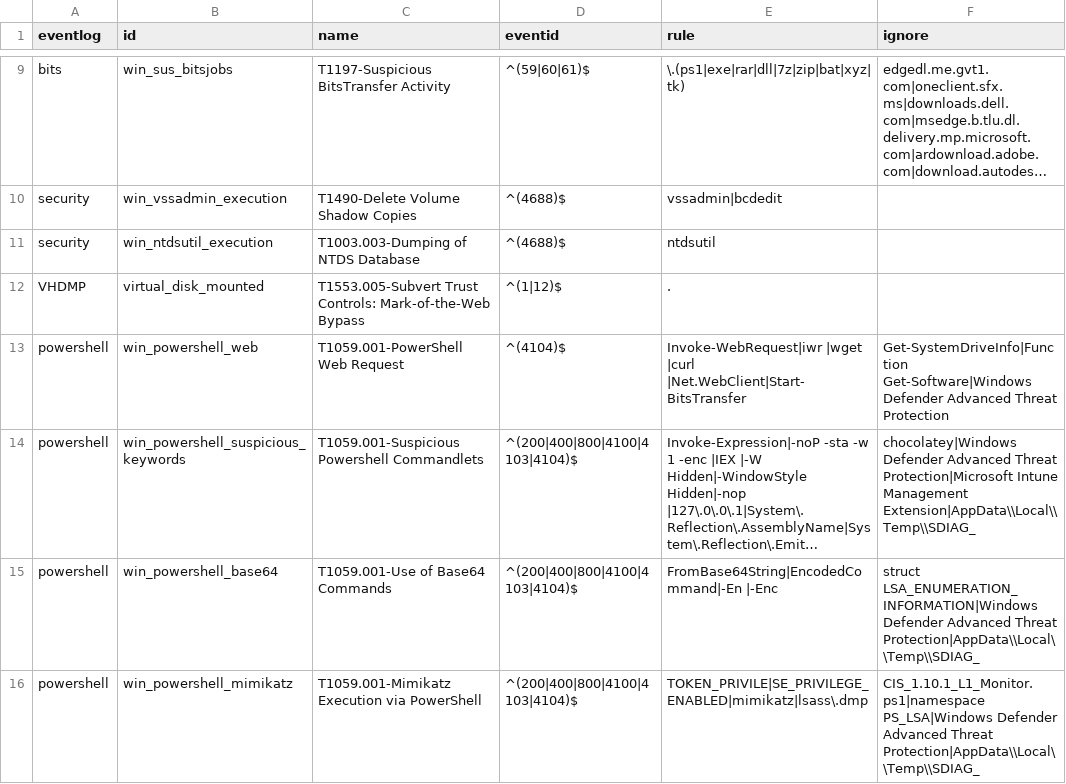
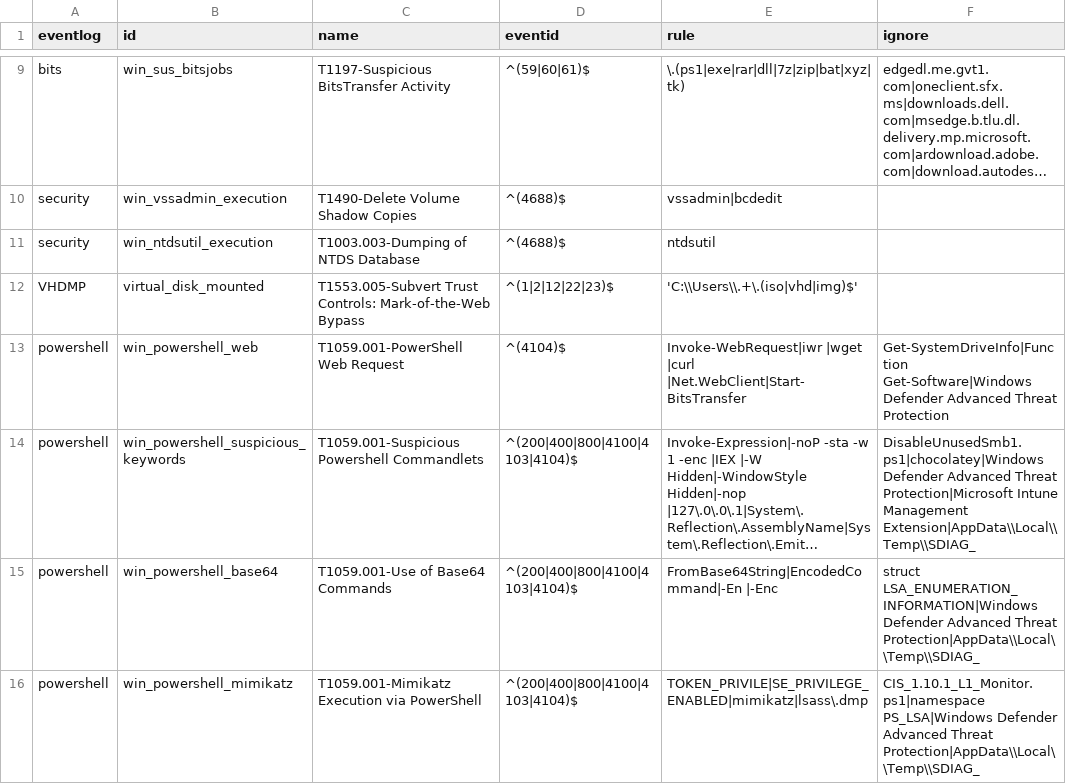
Before and after one commit to mgreen27/DetectRaptor, a CSV file: csv/Eventlogs.csv, drawn as a sheet; only a part is shown, gaps mark what is left out; long unchanged cells end in …; the diff names each change by its address in the sheet, - before the commit and + after, or states it on an @@ line.

```diff
--- a/csv/Eventlogs.csv
+++ b/csv/Eventlogs.csv
-D12 (eventid): ^(1|12)$
+D12 (eventid): ^(1|2|12|22|23)$
-E12 (rule): .
+E12 (rule): 'C:\\Users\\.+\.(iso|vhd|img)$'
-F14 (ignore): chocolatey|Windows Defender Advanced…
+F14 (ignore): DisableUnusedSmb1.ps1|chocolatey|Windows Defender Advanced…
```
Also changed, not shown: csv/MFT.csv, 2 other files.
